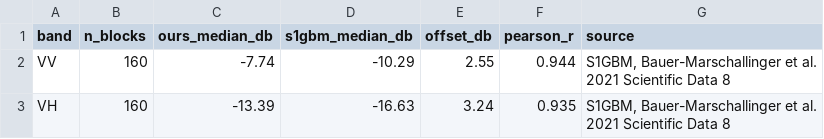
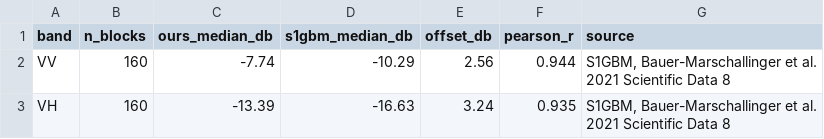
Before and after one commit to seamusrobertmurphy/alaska-spruce-beetle-susceptibility-map, a CSV file: 03.outputs/s1gbm_validation.csv, drawn as a sheet.

```diff
--- a/03.outputs/s1gbm_validation.csv
+++ b/03.outputs/s1gbm_validation.csv
@@ -1,3 +1,3 @@
 band,n_blocks,ours_median_db,s1gbm_median_db,offset_db,pearson_r,source
-VV,160,-7.74,-10.29,2.55,0.944,"S1GBM, Bauer-Marschallinger et al. 2021 Scientific Data 8"
+VV,160,-7.74,-10.29,2.56,0.944,"S1GBM, Bauer-Marschallinger et al. 2021 Scientific Data 8"
 VH,160,-13.39,-16.63,3.24,0.935,"S1GBM, Bauer-Marschallinger et al. 2021 Scientific Data 8"
```
Also changed, not shown: 03.outputs/s1gbm_blocks.csv, 3 other files.
